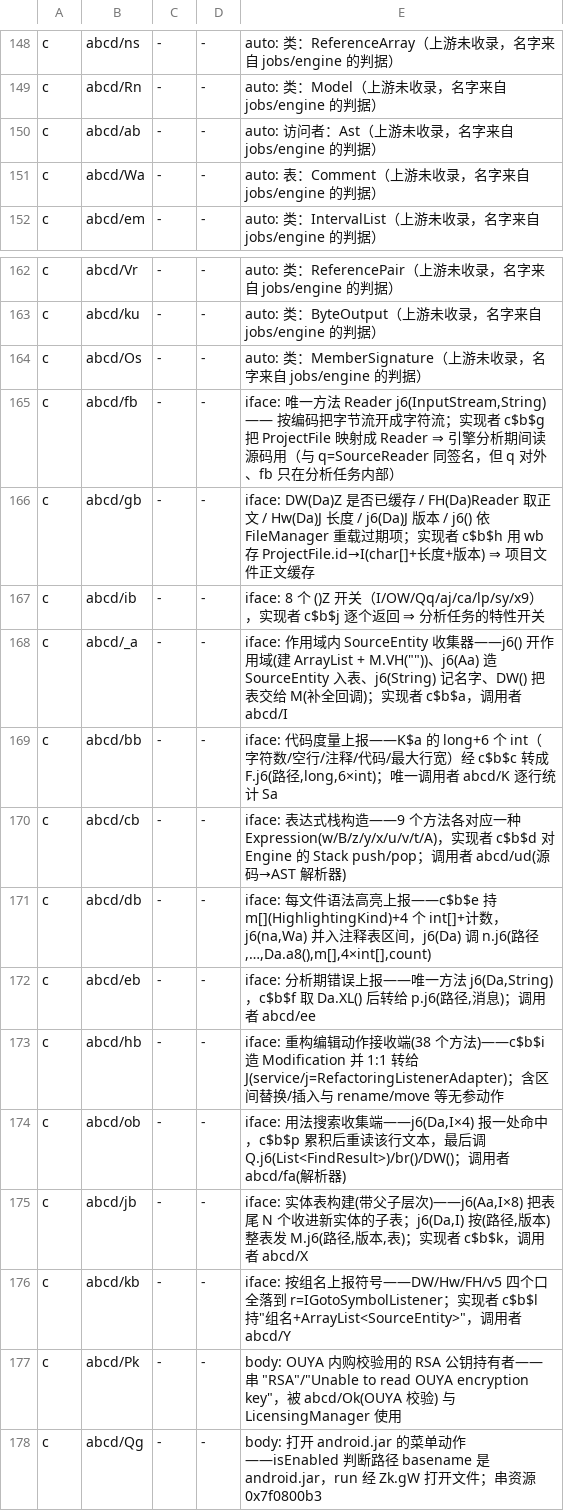
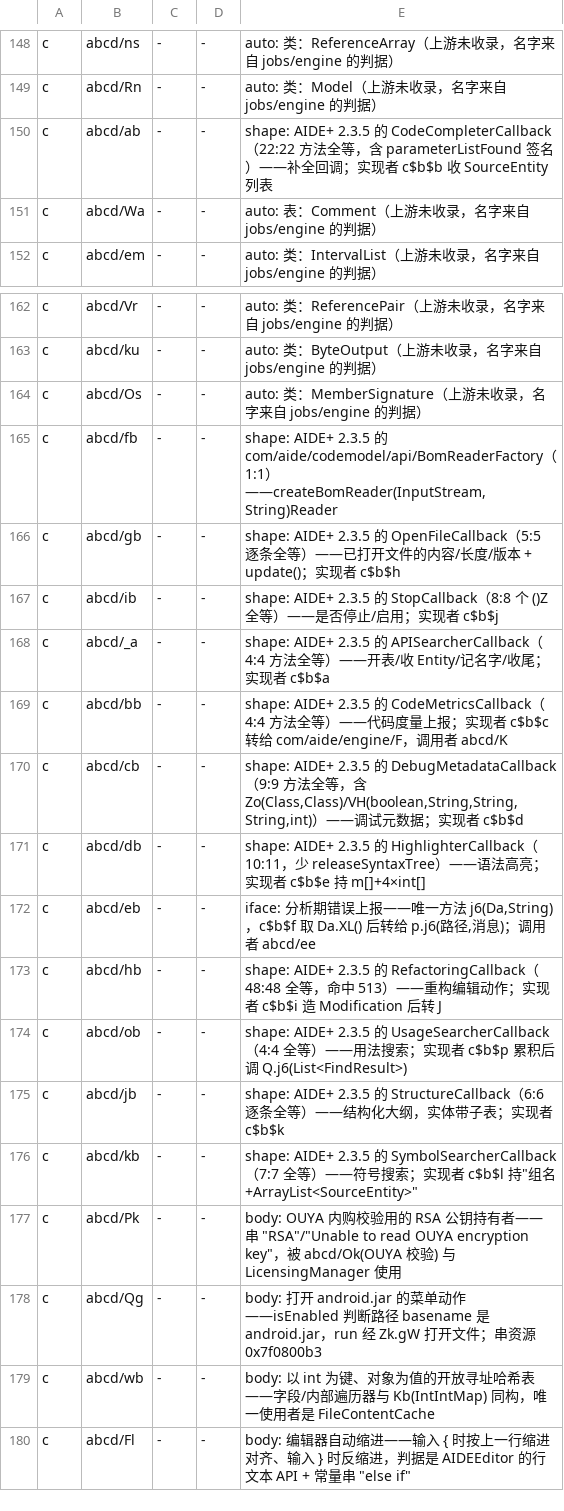
Before and after one commit to f401/MyAIDEProEnchanted, a TSV file: jobs/engine/comments.tsv, drawn as a sheet; only a part is shown, gaps mark what is left out; the shorter side is filled out with more unchanged rows.

Commit message:
改用 AIDE+ 2.3.5 的真名：12 个桥接口其实是 codemodel 的 api/callback
发现：设备上另一个构建 /storage/emulated/0/Download/AIDE-Plus-2.3.5.0-alpha03-*.apk
里的 com/aide/codemodel 整套（205 类）**没有混淆**，而 com/aide/engine 也保留了大半名字
（Engine$DaemonTask$<Xxx>Callback、ICodeModelsFactory、SourceEntity/SyntaxError/Modification…）。

做法：dex2jar 出 engine10.jar，把我们的 16 个桥接口与 AIDE+ 的
com/aide/codemodel/api/callback/* 按「方法数 + 类型映射后的参数形状集合」比对，
12 个接口**方法数相同且形状集合全等**，遂改用真名：

  _a → com/aide/codemodel/api/callback/APISearcherCallback      4:4   命中 6
  ab → .../CodeCompleterCallback                                22:22 命中 24
  bb → .../CodeMetricsCallback                                  4:4   命中 6
  cb → .../DebugMetadataCallback                                9:9   命中 17
  db → .../HighlighterCallback                                  10:11 命中 32
  fb → com/aide/codemodel/api/BomReaderFactory                  1:1   命中 1
  gb → .../OpenFileCallback                                     5:5   命中 17
  hb → .../RefactoringCallback                                  48:48 命中 513
  ib → .../StopCallback                                         8:8   命中 64
  jb → .../StructureCallback                                    6:6   命中 6
  kb → .../SymbolSearcherCallback                               7:7   命中 19
  nb → .../TemplateEvaluatorCallback                            5:5   命中 7
  ob → .../UsageSearcherCallback                                4:4   命中 6

同时纠正三处早前的误判（判据列已重写）：
  ab 不是 AstVisitor 而是 CodeCompleterCallback（补全）
  cb 不是 ExpressionBuilder 而是 DebugMetadataCallback（调试元数据）
  gb 不是 FileContentCache 而是 OpenFileCallback

仍保留自定名：eb(ErrorReporter，AIDE+ 也没有对应真名)、lb(空接口)、mb(3 方法无匹配)。

门禁：validate ✔ / verify 不一致 0 / inherit 0-0-0 / pkgclose 0 / innercheck 0-0-0 /
famcheck 0-0 / validate_tiny ✔ / round-trip ✔
基线：类 3986 / 成员 27444 / 参数 22167 / 注释 31430

```diff
--- a/jobs/engine/comments.tsv
+++ b/jobs/engine/comments.tsv
@@ -149,3 +149,3 @@ c	abcd/ns	-	-	auto: 类：ReferenceArray（上游未收录，名字来自 jobs/e
 c	abcd/Rn	-	-	auto: 类：Model（上游未收录，名字来自 jobs/engine 的判据）
-c	abcd/ab	-	-	auto: 访问者：Ast（上游未收录，名字来自 jobs/engine 的判据）
+c	abcd/ab	-	-	shape: AIDE+ 2.3.5 的 CodeCompleterCallback（22:22 方法全等，含 parameterListFound 签名）——补全回调；实现者 c$b$b 收 SourceEntity 列表
 c	abcd/Wa	-	-	auto: 表：Comment（上游未收录，名字来自 jobs/engine 的判据）
@@ -164,14 +164,14 @@ c	abcd/ku	-	-	auto: 类：ByteOutput（上游未收录，名字来自 jobs/engin
 c	abcd/Os	-	-	auto: 类：MemberSignature（上游未收录，名字来自 jobs/engine 的判据）
-c	abcd/fb	-	-	iface: 唯一方法 Reader j6(InputStream,String) —— 按编码把字节流开成字符流；实现者 c$b$g 把 ProjectFile 映射成 Reader ⇒ 引擎分析期间读源码用（与 q=SourceReader 同签名，但 q 对外、fb 只在分析任务内部）
-c	abcd/gb	-	-	iface: DW(Da)Z 是否已缓存 / FH(Da)Reader 取正文 / Hw(Da)J 长度 / j6(Da)J 版本 / j6() 依 FileManager 重载过期项；实现者 c$b$h 用 wb 存 ProjectFile.id→I(char[]+长度+版本) ⇒ 项目文件正文缓存
-c	abcd/ib	-	-	iface: 8 个 ()Z 开关（I/OW/Qq/aj/ca/lp/sy/x9），实现者 c$b$j 逐个返回 ⇒ 分析任务的特性开关
-c	abcd/_a	-	-	iface: 作用域内 SourceEntity 收集器——j6() 开作用域(建 ArrayList + M.VH(""))、j6(Aa) 造 SourceEntity 入表、j6(String) 记名字、DW() 把表交给 M(补全回调)；实现者 c$b$a，调用者 abcd/I
-c	abcd/bb	-	-	iface: 代码度量上报——K$a 的 long+6 个 int（字符数/空行/注释/代码/最大行宽）经 c$b$c 转成 F.j6(路径,long,6×int)；唯一调用者 abcd/K 逐行统计 Sa
-c	abcd/cb	-	-	iface: 表达式栈构造——9 个方法各对应一种 Expression(w/B/z/y/x/u/v/t/A)，实现者 c$b$d 对 Engine 的 Stack push/pop；调用者 abcd/ud(源码→AST 解析器)
-c	abcd/db	-	-	iface: 每文件语法高亮上报——c$b$e 持 m[](HighlightingKind)+4 个 int[]+计数，j6(na,Wa) 并入注释表区间，j6(Da) 调 n.j6(路径,…,Da.a8(),m[],4×int[],count)
+c	abcd/fb	-	-	shape: AIDE+ 2.3.5 的 com/aide/codemodel/api/BomReaderFactory（1:1）——createBomReader(InputStream,String)Reader
+c	abcd/gb	-	-	shape: AIDE+ 2.3.5 的 OpenFileCallback（5:5 逐条全等）——已打开文件的内容/长度/版本 + update()；实现者 c$b$h
+c	abcd/ib	-	-	shape: AIDE+ 2.3.5 的 StopCallback（8:8 个 ()Z 全等）——是否停止/启用；实现者 c$b$j
+c	abcd/_a	-	-	shape: AIDE+ 2.3.5 的 APISearcherCallback（4:4 方法全等）——开表/收 Entity/记名字/收尾；实现者 c$b$a
+c	abcd/bb	-	-	shape: AIDE+ 2.3.5 的 CodeMetricsCallback（4:4 方法全等）——代码度量上报；实现者 c$b$c 转给 com/aide/engine/F，调用者 abcd/K
+c	abcd/cb	-	-	shape: AIDE+ 2.3.5 的 DebugMetadataCallback（9:9 方法全等，含 Zo(Class,Class)/VH(boolean,String,String,String,int)）——调试元数据；实现者 c$b$d
+c	abcd/db	-	-	shape: AIDE+ 2.3.5 的 HighlighterCallback（10:11，少 releaseSyntaxTree）——语法高亮；实现者 c$b$e 持 m[]+4×int[]
 c	abcd/eb	-	-	iface: 分析期错误上报——唯一方法 j6(Da,String)，c$b$f 取 Da.XL() 后转给 p.j6(路径,消息)；调用者 abcd/ee
-c	abcd/hb	-	-	iface: 重构编辑动作接收端(38 个方法)——c$b$i 造 Modification 并 1:1 转给 J(service/j=RefactoringListenerAdapter)；含区间替换/插入与 rename/move 等无参动作
-c	abcd/ob	-	-	iface: 用法搜索收集端——j6(Da,I×4) 报一处命中，c$b$p 累积后重读该行文本，最后调 Q.j6(List<FindResult>)/br()/DW()；调用者 abcd/fa(解析器)
-c	abcd/jb	-	-	iface: 实体表构建(带父子层次)——j6(Aa,I×8) 把表尾 N 个收进新实体的子表；j6(Da,I) 按(路径,版本)整表发 M.j6(路径,版本,表)；实现者 c$b$k，调用者 abcd/X
-c	abcd/kb	-	-	iface: 按组名上报符号——DW/Hw/FH/v5 四个口全落到 r=IGotoSymbolListener；实现者 c$b$l 持"组名+ArrayList<SourceEntity>"，调用者 abcd/Y
+c	abcd/hb	-	-	shape: AIDE+ 2.3.5 的 RefactoringCallback（48:48 全等，命中 513）——重构编辑动作；实现者 c$b$i 造 Modification 后转 J
+c	abcd/ob	-	-	shape: AIDE+ 2.3.5 的 UsageSearcherCallback（4:4 全等）——用法搜索；实现者 c$b$p 累积后调 Q.j6(List<FindResult>)
+c	abcd/jb	-	-	shape: AIDE+ 2.3.5 的 StructureCallback（6:6 逐条全等）——结构化大纲，实体带子表；实现者 c$b$k
+c	abcd/kb	-	-	shape: AIDE+ 2.3.5 的 SymbolSearcherCallback（7:7 全等）——符号搜索；实现者 c$b$l 持"组名+ArrayList<SourceEntity>"
 c	abcd/Pk	-	-	body: OUYA 内购校验用的 RSA 公钥持有者——串 "RSA"/"Unable to read OUYA encryption key"，被 abcd/Ok(OUYA 校验) 与 LicensingManager 使用
```
Also changed, not shown: jobs/engine/class_map.tsv, 3 other files.
